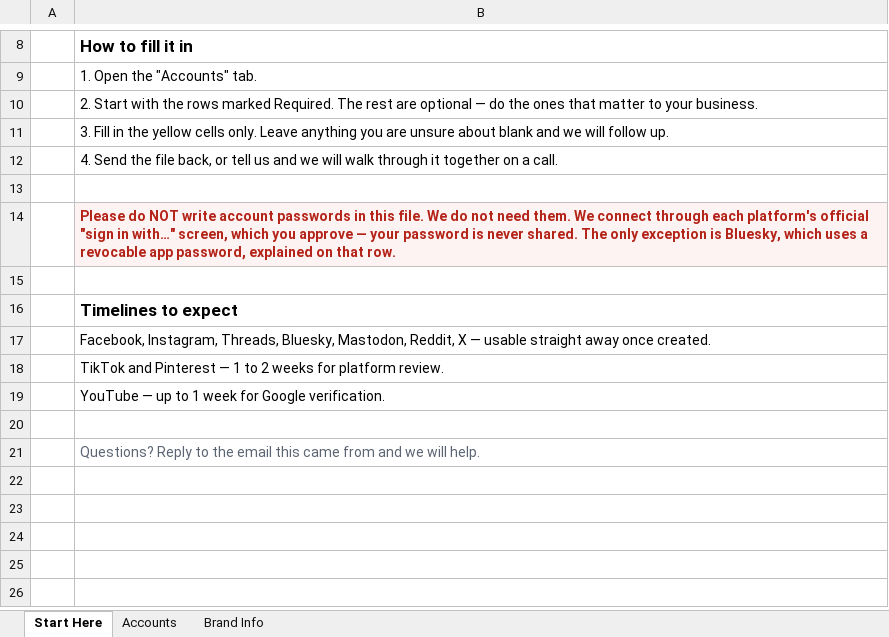
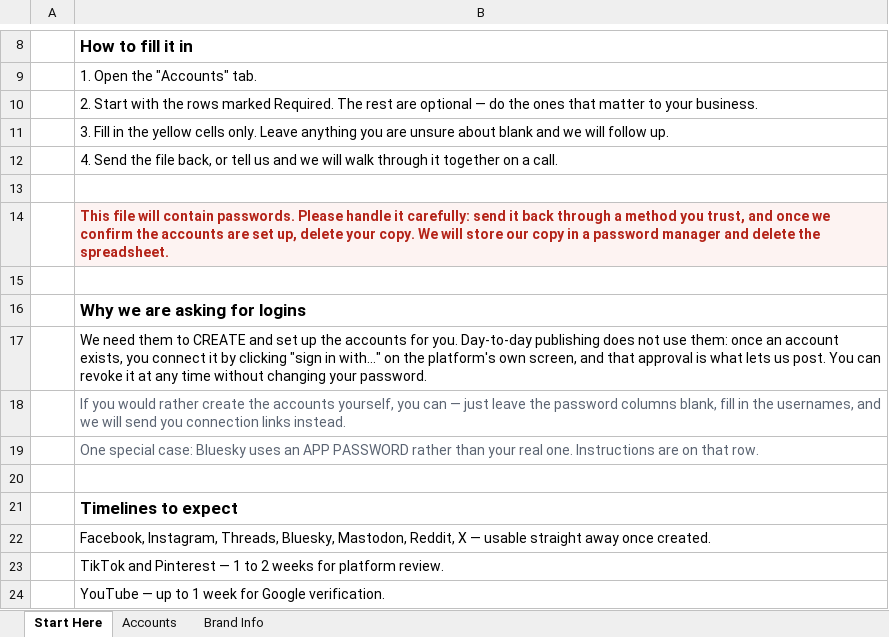
Before and after one commit to Bradpalubicki/fanout, an Excel workbook: docs/Client-Social-Media-Setup-Template.xlsx, sheet Start Here, drawn as a sheet; only a part is shown, gaps mark what is left out; the shorter side is filled out with more unchanged rows; values as stored, in another font and other column widths than the file's, no borders; the diff names each change by its address in the sheet, - before the commit and + after, or states it on an @@ line.

Commit message:
feat(docs): add credential columns to the client setup workbook
Brad requires username/password capture so he can CREATE the accounts on a
client's behalf. Added three columns rather than one, because a password alone
is not enough to finish a signup:

  Username / email   — the login identifier
  Password           — tinted a distinct shade so sensitive cells are obvious
  2FA / recovery     — the phone or recovery email on the account. Without this
                       a signup stalls at the verification step, which is where
                       account creation actually gets stuck.

The "Start Here" warning previously told clients NOT to write passwords. That is
now wrong, so it is replaced rather than left to contradict the sheet:
- states plainly that the file will contain passwords and asks them to send it
  securely and delete their copy once setup is confirmed
- explains WHY we need them (account creation) and that day-to-day publishing
  does NOT use them — OAuth approval does, and it is revocable without a
  password change
- offers the opt-out: leave passwords blank, fill usernames, get connect links

Bluesky's password cell carries an inline comment: use an APP PASSWORD, not the
account password, with the path to generate one. That row is where the mistake
would actually be made, so the guidance lives in the cell rather than only in a
notes column.

Regenerate: node scripts/build-client-credentials-workbook.mjs

```diff
--- a/docs/Client-Social-Media-Setup-Template.xlsx (sheet Start Here)
+++ b/docs/Client-Social-Media-Setup-Template.xlsx (sheet Start Here)
-B14: Please do NOT write account passwords in this file. We do not need them. We connect through each platform's official "sign in with…" screen, which you approve — your password is never shared. The only exception is Bluesky, which uses a revocable app password, explained on that row.
+B14: This file will contain passwords. Please handle it carefully: send it back through a method you trust, and once we confirm the accounts are set up, delete your copy. We will store our copy in a password manager and delete the spreadsheet.
+row 15: (empty)
+row 16:  | Why we are asking for logins
+row 17:  | We need them to CREATE and set up the accounts for you. Day-to-day publishing does not use them: once an account exists, you connect it by clicking "sign in with…" on the platform's own screen, and that approval is what lets us post. You can revoke it at any time without changing your password.
+row 18:  | If you would rather create the accounts yourself, you can — just leave the password columns blank, fill in the usernames, and we will send you connection links instead.
+row 19:  | One special case: Bluesky uses an APP PASSWORD rather than your real one. Instructions are on that row.
```
Also changed, not shown: sheet Accounts, 1 other file.
